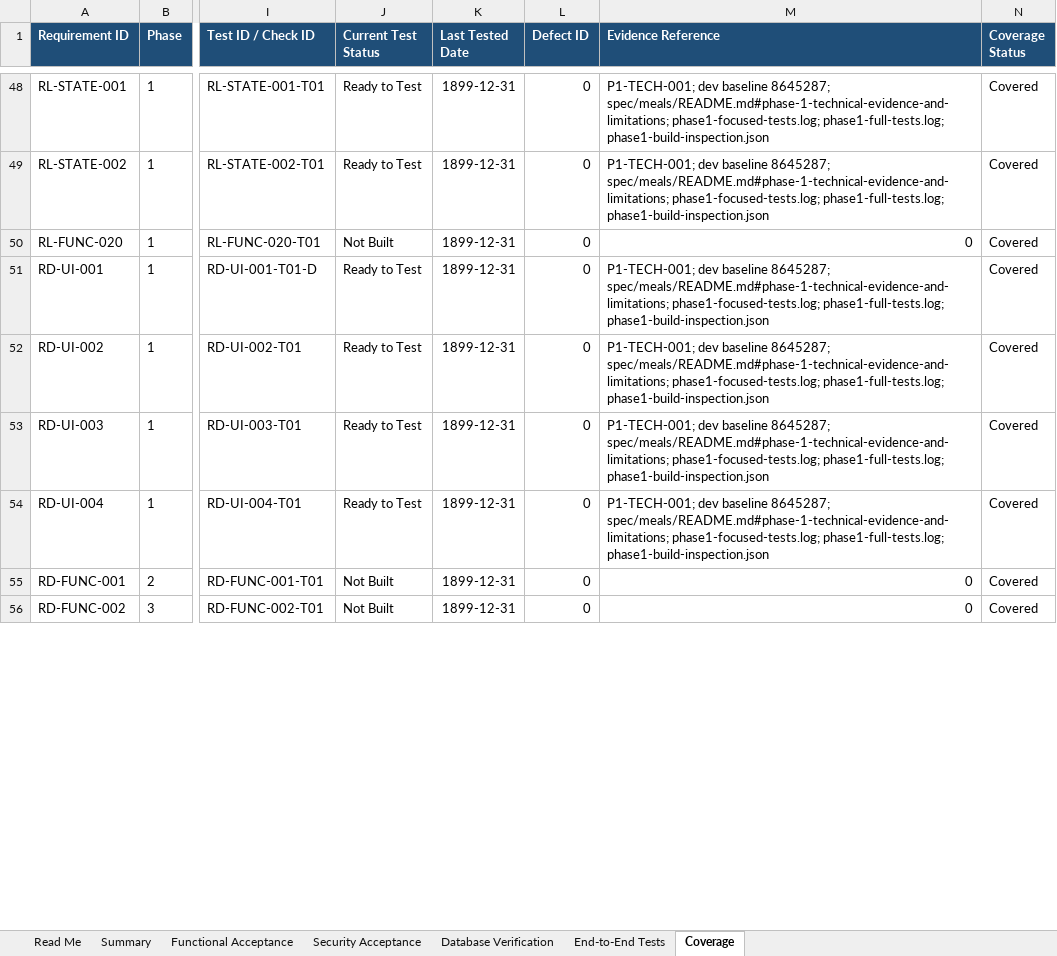
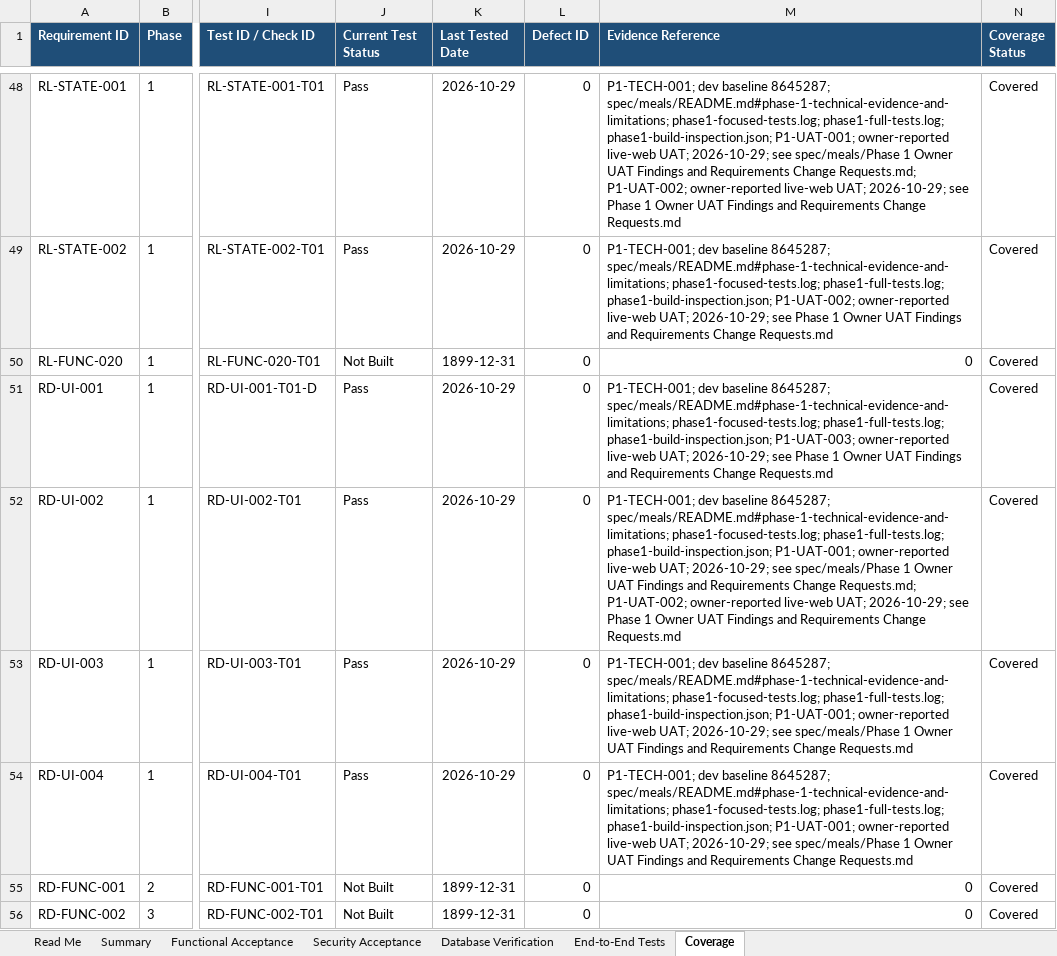
Before and after one commit to wescooper06/HomeMaintenanceApp, an Excel workbook: spec/meals/Meals Acceptance Checklist v1.0.xlsx, sheet Coverage, drawn as a sheet; only a part is shown, gaps mark what is left out; values as stored, in another font and other column widths than the file's, no borders; table styles not drawn; the diff covers the shown part only; the diff names each change by its address in the sheet, - before the commit and + after, or states it on an @@ line.

```diff
--- a/spec/meals/Meals Acceptance Checklist v1.0.xlsx (sheet Coverage)
+++ b/spec/meals/Meals Acceptance Checklist v1.0.xlsx (sheet Coverage)
-J48:J49 (Current Test Status): Ready to Test
+J48:J49 (Current Test Status): Pass
-K48:K49 (Last Tested Date): 1899-12-31
+K48:K49 (Last Tested Date): 2026-10-29
-M48 (Evidence Reference): …phase1-focused-tests.log; phase1-full-tests.log; phase1-build-inspection.json
+M48 (Evidence Reference): …phase1-focused-tests.log; phase1-full-tests.log; phase1-build-inspection.json; P1-UAT-001; owner-reported live-web UAT; 2026-10-29; see spec/meals/Phase 1 Owner UAT Findings and Requirements Change Requests.md; P1-UAT-002; owner-reported live-web UAT; 2026-10-29; see Phase 1 Owner UAT Findings and Requirements Change Requests.md
-M49 (Evidence Reference): …phase1-focused-tests.log; phase1-full-tests.log; phase1-build-inspection.json
+M49 (Evidence Reference): …phase1-focused-tests.log; phase1-full-tests.log; phase1-build-inspection.json; P1-UAT-002; owner-reported live-web UAT; 2026-10-29; see Phase 1 Owner UAT Findings and Requirements Change Requests.md
-J51:J54 (Current Test Status): Ready to Test
+J51:J54 (Current Test Status): Pass
-K51:K54 (Last Tested Date): 1899-12-31
+K51:K54 (Last Tested Date): 2026-10-29
-M51 (Evidence Reference): …phase1-focused-tests.log; phase1-full-tests.log; phase1-build-inspection.json
+M51 (Evidence Reference): …phase1-focused-tests.log; phase1-full-tests.log; phase1-build-inspection.json; P1-UAT-003; owner-reported live-web UAT; 2026-10-29; see Phase 1 Owner UAT Findings and Requirements Change Requests.md
-M52 (Evidence Reference): …phase1-focused-tests.log; phase1-full-tests.log; phase1-build-inspection.json
+M52 (Evidence Reference): …phase1-focused-tests.log; phase1-full-tests.log; phase1-build-inspection.json; P1-UAT-001; owner-reported live-web UAT; 2026-10-29; see spec/meals/Phase 1 Owner UAT Findings and Requirements Change Requests.md; P1-UAT-002; owner-reported live-web UAT; 2026-10-29; see Phase 1 Owner UAT Findings and Requirements Change Requests.md
-M53:M54 (Evidence Reference): …phase1-focused-tests.log; phase1-full-tests.log; phase1-build-inspection.json
+M53:M54 (Evidence Reference): …phase1-focused-tests.log; phase1-full-tests.log; phase1-build-inspection.json; P1-UAT-001; owner-reported live-web UAT; 2026-10-29; see spec/meals/Phase 1 Owner UAT Findings and Requirements Change Requests.md
```
Also changed, not shown: 186 edited cells elsewhere in this sheet, sheet Functional Acceptance, sheet End-to-End Tests, sheet Summary, 2 other files.
